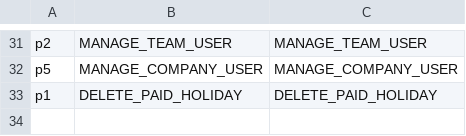
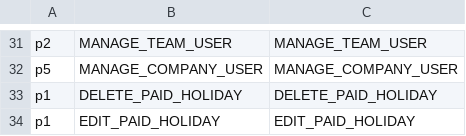
Before and after one commit to shuangyu-eb/shamu-hrs-autoscale-test, a CSV file: auth0manager/config/permissions.csv, drawn as a sheet; only a part is shown, gaps mark what is left out; the diff names each change by its address in the sheet, - before the commit and + after, or states it on an @@ line.

Commit message:
commit

```diff
--- a/auth0manager/config/permissions.csv
+++ b/auth0manager/config/permissions.csv
+row 34: p1 | EDIT_PAID_HOLIDAY | EDIT_PAID_HOLIDAY
```
